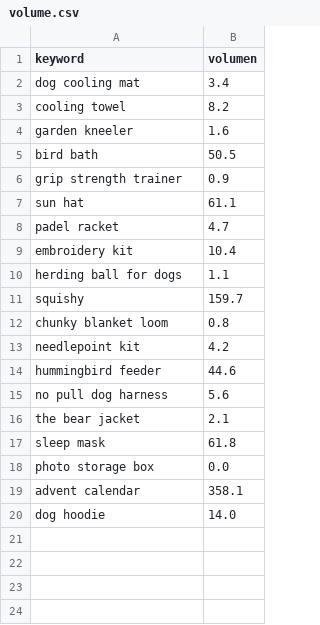
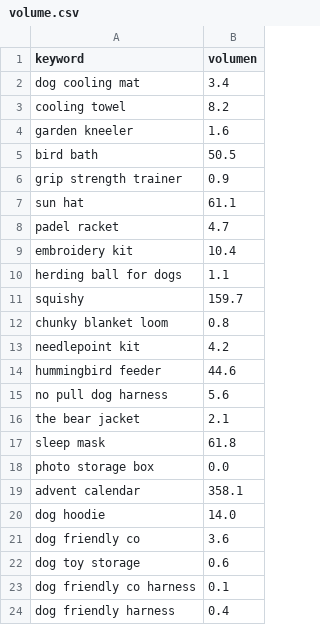
Before and after one commit to infoboy27/weaverslogistic, a CSV file: data/volume.csv, drawn as a sheet.

```diff
--- a/data/volume.csv
+++ b/data/volume.csv
@@ -20 +20,5 @@ advent calendar,358.1
 dog hoodie,14.0
+dog friendly co,3.6
+dog toy storage,0.6
+dog friendly co harness,0.1
+dog friendly harness,0.4
```
Also changed, not shown: data/discovery.csv, data/keywords.csv, 12 other files.
